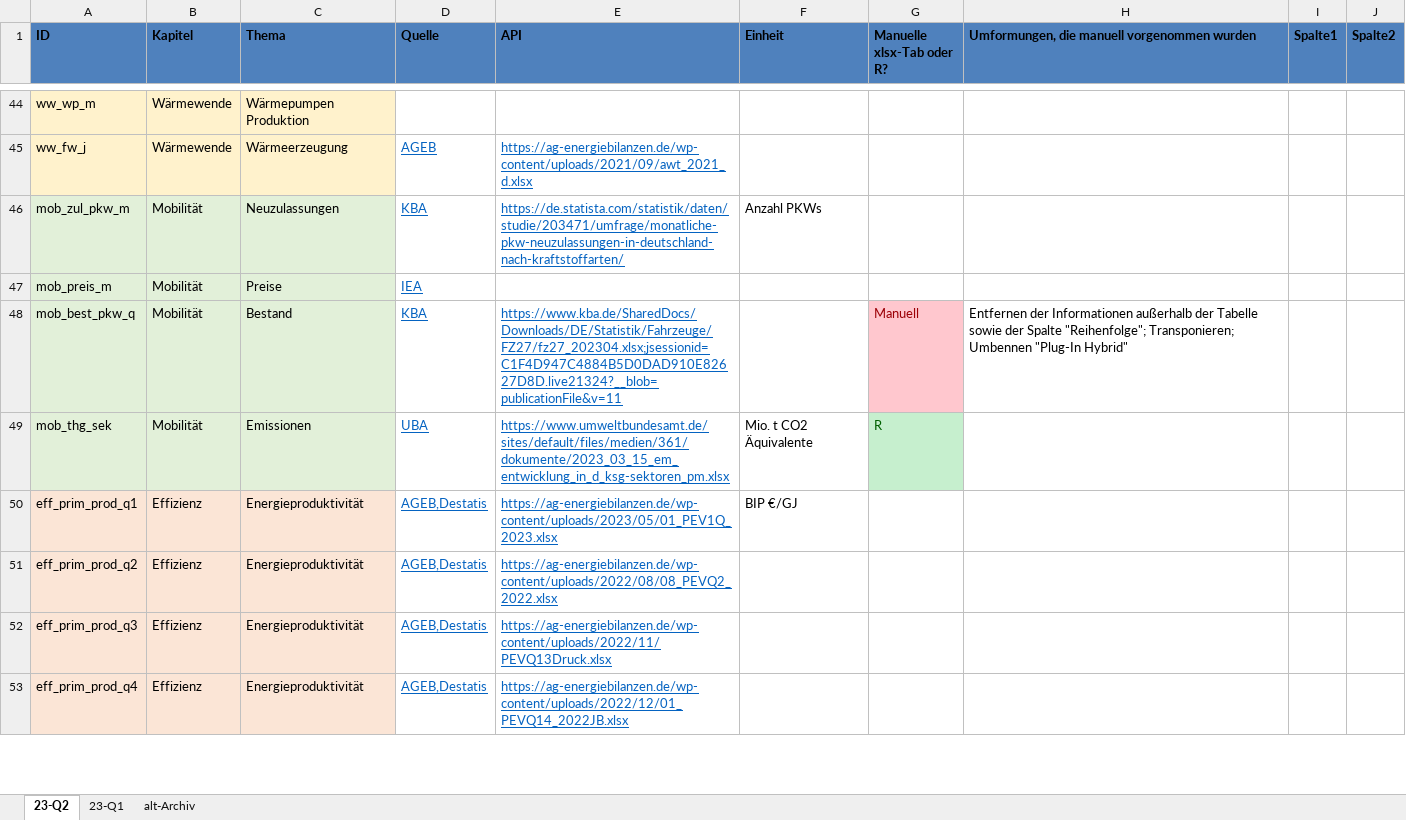
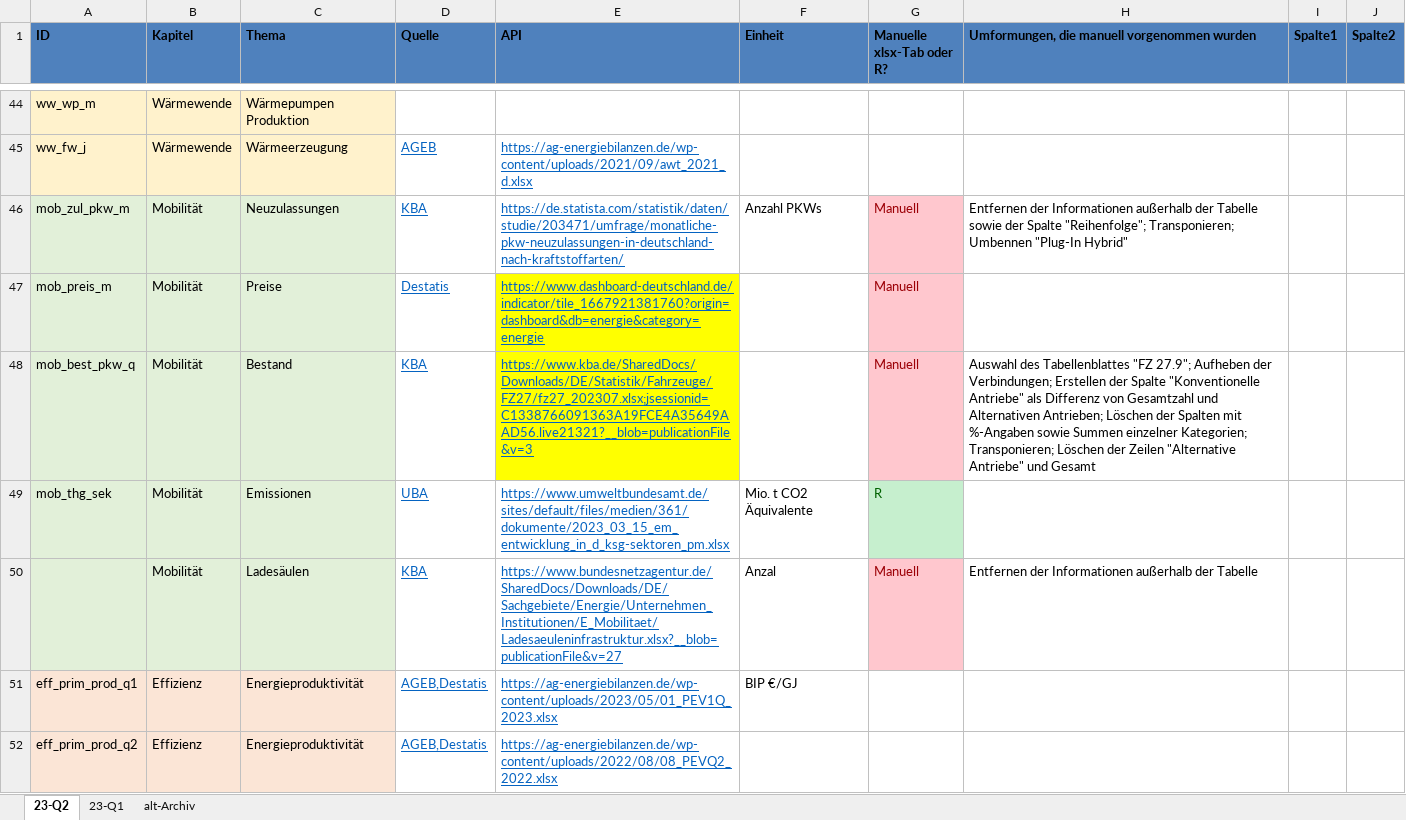
Before and after one commit to anneberner/Tabellen_duke, an Excel workbook: 00_Umformungen_Variablen_dUKE.xlsx, sheet 23-Q2, drawn as a sheet; only a part is shown, gaps mark what is left out; the shorter side is filled out with more unchanged rows; values as stored, in another font and other column widths than the file's, no borders; table styles not drawn; the diff names each change by its address in the sheet, - before the commit and + after, or states it on an @@ line.

```diff
--- a/00_Umformungen_Variablen_dUKE.xlsx (sheet 23-Q2)
+++ b/00_Umformungen_Variablen_dUKE.xlsx (sheet 23-Q2)
-G46:G47 (Manuelle xlsx-Tab oder R?): (empty)
+G46:G47 (Manuelle xlsx-Tab oder R?): Manuell
-G46:G47 fill: none
+G46:G47 fill: #FFC7CE
-H46: (empty)
+H46: Entfernen der Informationen außerhalb der Tabelle sowie der Spalte "Reihenfolge"; Transponieren; Umbennen "Plug-In Hybrid"
-D47 (Quelle): IEA
+D47 (Quelle): Destatis
-E47 (API): (empty)
+E47 (API): https://www.dashboard-deutschland.de/indicator/tile_1667921381760?origin=dashboard&db=energie&category=energie
-E47:E48 fill: none
+E47:E48 fill: #FFFF00
-E48 (API): https://www.kba.de/SharedDocs/Downloads/DE/Statistik/Fahrzeuge/FZ27/fz27_202304.xlsx;jsessionid=C1F4D947C4884B5D0DAD910E82627D8D.live21324?__blob=publicationFile&v=11
+E48 (API): https://www.kba.de/SharedDocs/Downloads/DE/Statistik/Fahrzeuge/FZ27/fz27_202307.xlsx;jsessionid=C1338766091363A19FCE4A35649AAD56.live21321?__blob=publicationFile&v=3
-H48: Entfernen der Informationen außerhalb der Tabelle sowie der Spalte "Reihenfolge"; Transponieren; Umbennen "Plug-In Hybrid"
+H48: Auswahl des Tabellenblattes "FZ 27.9"; Aufheben der Verbindungen; Erstellen der Spalte "Konventionelle Antriebe" als Differenz von Gesamtzahl und Alternativen Antrieben; Löschen der Spalten mit %-Angaben sowie Summen einzelner Kategorien; Transponieren; Löschen der Zeilen "Alternative Antriebe" und Gesamt
+row 50:  | Mobilität | Ladesäulen | KBA | https://www.bundesnetzagentur.de/SharedDocs/Downloads/DE/Sachgebiete/Energie/Unternehmen_Institutionen/E_Mobilitaet/Ladesaeuleninfrastruktur.xlsx?__blob=publicationFile&v=27 | Anzal | Manuell | Entfernen der Informationen außerhalb der Tabelle
```
Also changed, not shown: 3 other files.
